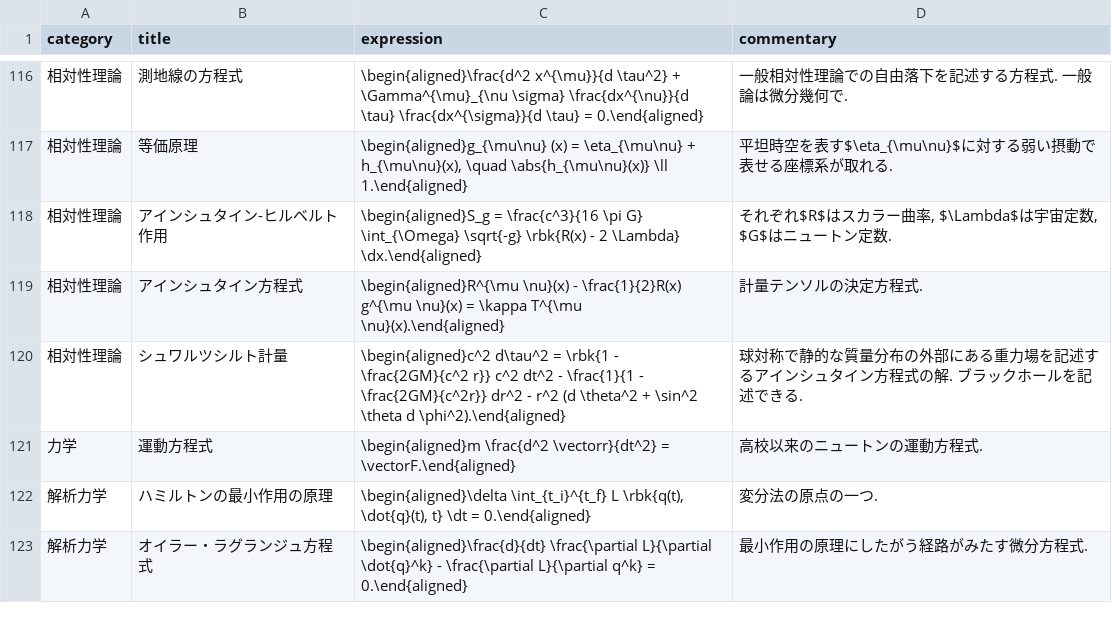
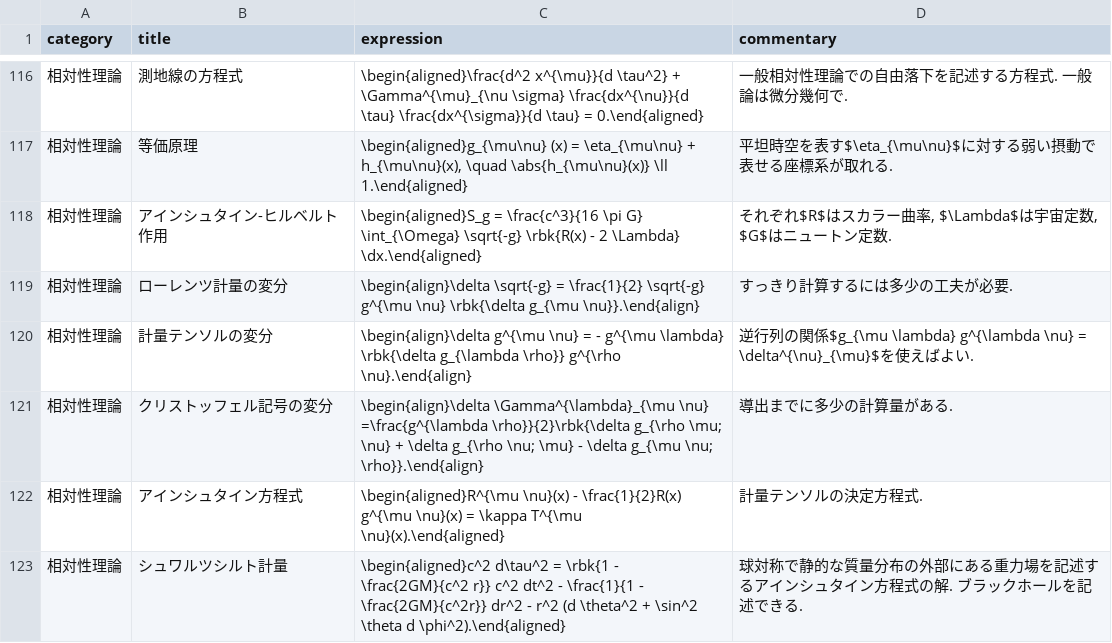
Before and after one commit to phasetr/vocmem, a CSV file: scripts/phys-exprs.csv, drawn as a sheet; only a part is shown, gaps mark what is left out; the shorter side is filled out with more unchanged rows.

```diff
--- a/scripts/phys-exprs.csv
+++ b/scripts/phys-exprs.csv
@@ -118,2 +118,5 @@ category,title,expression,commentary
 "相対性理論","アインシュタイン-ヒルベルト作用","\begin{aligned}S_g = \frac{c^3}{16 \pi G} \int_{\Omega} \sqrt{-g} \rbk{R(x) - 2 \Lambda} \dx.\end{aligned}","それぞれ$R$はスカラー曲率, $\Lambda$は宇宙定数, $G$はニュートン定数."
+"相対性理論","ローレンツ計量の変分","\begin{align}\delta \sqrt{-g} = \frac{1}{2} \sqrt{-g} g^{\mu \nu} \rbk{\delta g_{\mu \nu}}.\end{align}","すっきり計算するには多少の工夫が必要."
+"相対性理論","計量テンソルの変分","\begin{align}\delta g^{\mu \nu} = - g^{\mu \lambda} \rbk{\delta g_{\lambda \rho}} g^{\rho \nu}.\end{align}","逆行列の関係$g_{\mu \lambda} g^{\lambda \nu} = \delta^{\nu}_{\mu}$を使えばよい."
+"相対性理論","クリストッフェル記号の変分","\begin{align}\delta \Gamma^{\lambda}_{\mu \nu} =\frac{g^{\lambda \rho}}{2}\rbk{\delta g_{\rho \mu; \nu} + \delta g_{\rho \nu; \mu} - \delta g_{\mu \nu; \rho}}.\end{align}","導出までに多少の計算量がある."
 "相対性理論","アインシュタイン方程式","\begin{aligned}R^{\mu \nu}(x) - \frac{1}{2}R(x) g^{\mu \nu}(x) = \kappa T^{\mu \nu}(x).\end{aligned}","計量テンソルの決定方程式."
```
Also changed, not shown: 3 other files.
